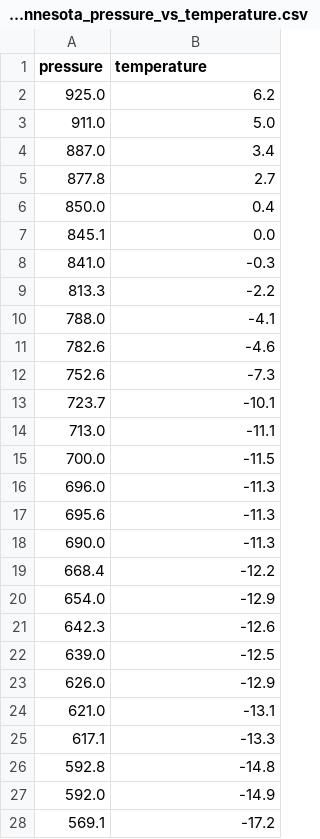
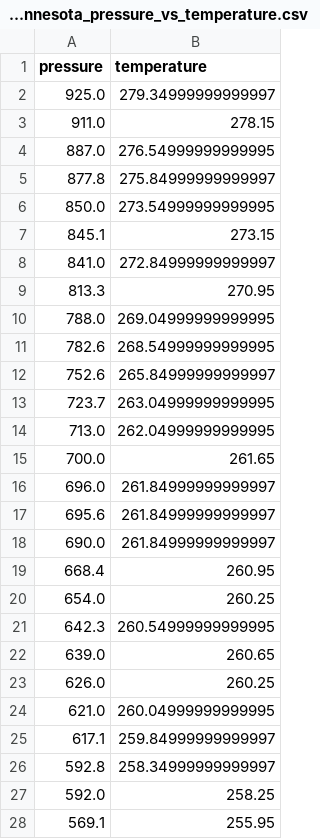
Before and after one commit to janakparajuli/AES551_Assignment_2, a CSV file: International_Falls_Minnesota_pressure_vs_temperature.csv, drawn as a sheet; only a part is shown; the diff covers the shown part only.

```diff
--- a/International_Falls_Minnesota_pressure_vs_temperature.csv
+++ b/International_Falls_Minnesota_pressure_vs_temperature.csv
@@ -1,28 +1,28 @@
 pressure,temperature
-925.0,6.2
-911.0,5.0
-887.0,3.4
-877.8,2.7
-850.0,0.4
-845.1,0.0
-841.0,-0.3
-813.3,-2.2
-788.0,-4.1
-782.6,-4.6
-752.6,-7.3
-723.7,-10.1
-713.0,-11.1
-700.0,-11.5
-696.0,-11.3
-695.6,-11.3
-690.0,-11.3
-668.4,-12.2
-654.0,-12.9
-642.3,-12.6
-639.0,-12.5
-626.0,-12.9
-621.0,-13.1
-617.1,-13.3
-592.8,-14.8
-592.0,-14.9
-569.1,-17.2
+925.0,279.34999999999997
+911.0,278.15
+887.0,276.54999999999995
+877.8,275.84999999999997
+850.0,273.54999999999995
+845.1,273.15
+841.0,272.84999999999997
+813.3,270.95
+788.0,269.04999999999995
+782.6,268.54999999999995
+752.6,265.84999999999997
+723.7,263.04999999999995
+713.0,262.04999999999995
+700.0,261.65
+696.0,261.84999999999997
+695.6,261.84999999999997
+690.0,261.84999999999997
+668.4,260.95
+654.0,260.25
+642.3,260.54999999999995
+639.0,260.65
+626.0,260.25
+621.0,260.04999999999995
+617.1,259.84999999999997
+592.8,258.34999999999997
+592.0,258.25
+569.1,255.95
```
Also changed, not shown: 6 edited cells elsewhere in this file, Del_Rio_Texas_pressure_vs_temperature.csv, Omaha_Nebraska_pressure_vs_temperature.csv, 1 other file.
